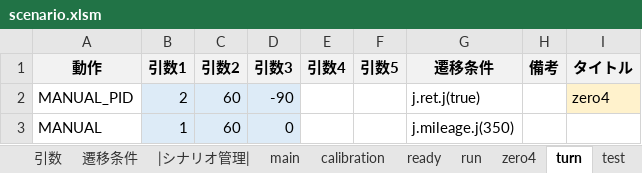
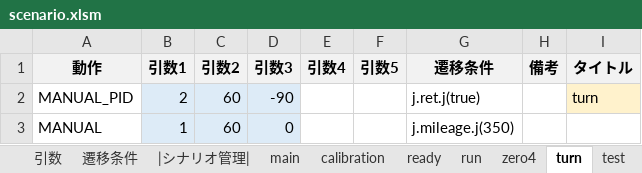
Before and after one commit to Black2856/etrobo2023, an Excel workbook: util/scenario/scenario.xlsm, sheet turn, drawn as a sheet; values as stored, in another font and other column widths than the file's, no borders; the diff names each change by its address in the sheet, - before the commit and + after, or states it on an @@ line.

```diff
--- a/util/scenario/scenario.xlsm (sheet turn)
+++ b/util/scenario/scenario.xlsm (sheet turn)
-I2 (タイトル): zero4
+I2 (タイトル): turn
```
Also changed, not shown: 1 other file.
